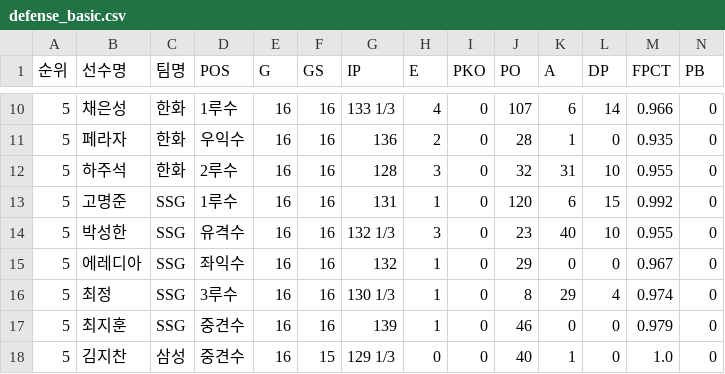
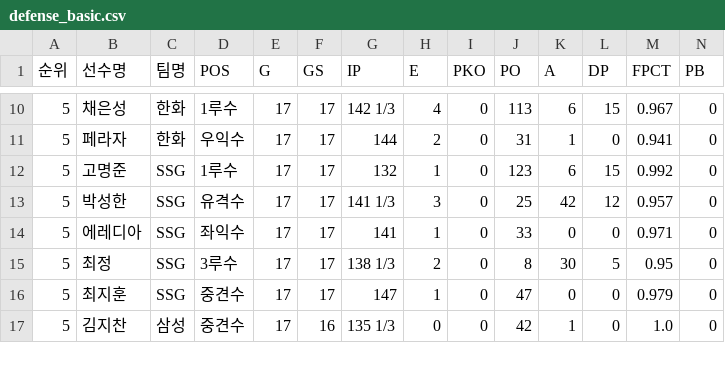
Before and after one commit to yruserious/kbo-fangraphs, a CSV file: data_raw/2026_kbo_official/defense_basic.csv, drawn as a sheet; only a part is shown, gaps mark what is left out; removed rows and columns are numbered as before the commit, all else as after; rows hold the shown columns only; the diff covers the shown part only; the diff names each change by its address in the sheet, - before the commit and + after, or states it on an @@ line.

```diff
--- a/data_raw/2026_kbo_official/defense_basic.csv
+++ b/data_raw/2026_kbo_official/defense_basic.csv
-E10:E11 (G): 16
+E10:E11 (G): 17
-F10:F11 (GS): 16
+F10:F11 (GS): 17
-G10 (IP): 133 1/3
+G10 (IP): 142 1/3
-J10 (PO): 107
+J10 (PO): 113
-L10 (DP): 14
+L10 (DP): 15
-M10 (FPCT): 0.966
+M10 (FPCT): 0.967
-G11 (IP): 136
+G11 (IP): 144
-J11 (PO): 28
+J11 (PO): 31
-M11 (FPCT): 0.935
+M11 (FPCT): 0.941
-row 12: 5 | 하주석 | 한화 | 2루수 | 16 | 16 | 128 | 3 | 0 | 32 | 31 | 10 | 0.955 | 0
-E12:E17 (G): 16
+E12:E17 (G): 17
-F12:F16 (GS): 16
+F12:F16 (GS): 17
-G12 (IP): 131
+G12 (IP): 132
-J12 (PO): 120
+J12 (PO): 123
-G13 (IP): 132 1/3
+G13 (IP): 141 1/3
-J13 (PO): 23
+J13 (PO): 25
-K13 (A): 40
+K13 (A): 42
-L13 (DP): 10
+L13 (DP): 12
-M13 (FPCT): 0.955
+M13 (FPCT): 0.957
-G14 (IP): 132
+G14 (IP): 141
-J14 (PO): 29
+J14 (PO): 33
-M14 (FPCT): 0.967
+M14 (FPCT): 0.971
-G15 (IP): 130 1/3
+G15 (IP): 138 1/3
-H15 (E): 1
+H15 (E): 2
-K15 (A): 29
+K15 (A): 30
-L15 (DP): 4
+L15 (DP): 5
-M15 (FPCT): 0.974
+M15 (FPCT): 0.95
-G16 (IP): 139
+G16 (IP): 147
-J16 (PO): 46
+J16 (PO): 47
-F17 (GS): 15
+F17 (GS): 16
-G17 (IP): 129 1/3
+G17 (IP): 135 1/3
-J17 (PO): 40
+J17 (PO): 42
```
Also changed, not shown: 1 added row and 110 edited cells elsewhere in this file, data_raw/2026_kbo_official/hitter_basic1.csv, data_raw/2026_kbo_official/hitter_basic2.csv, 2 other files.
